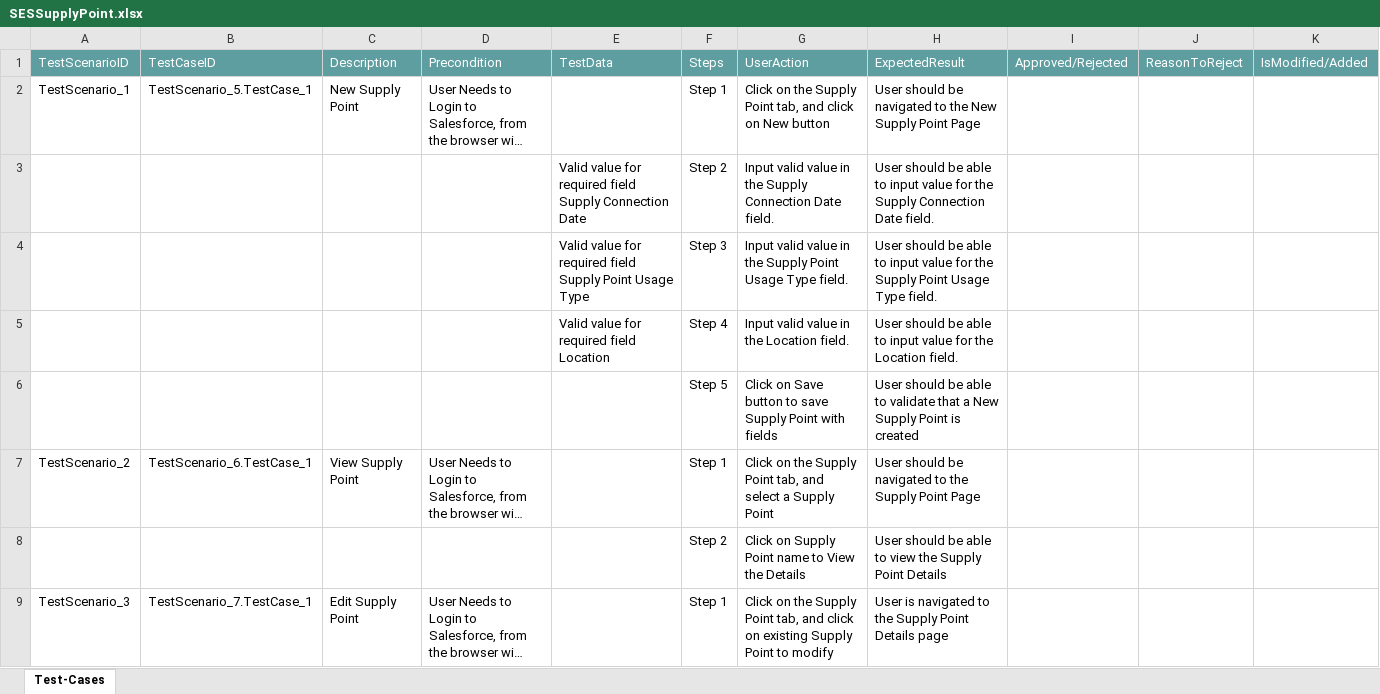
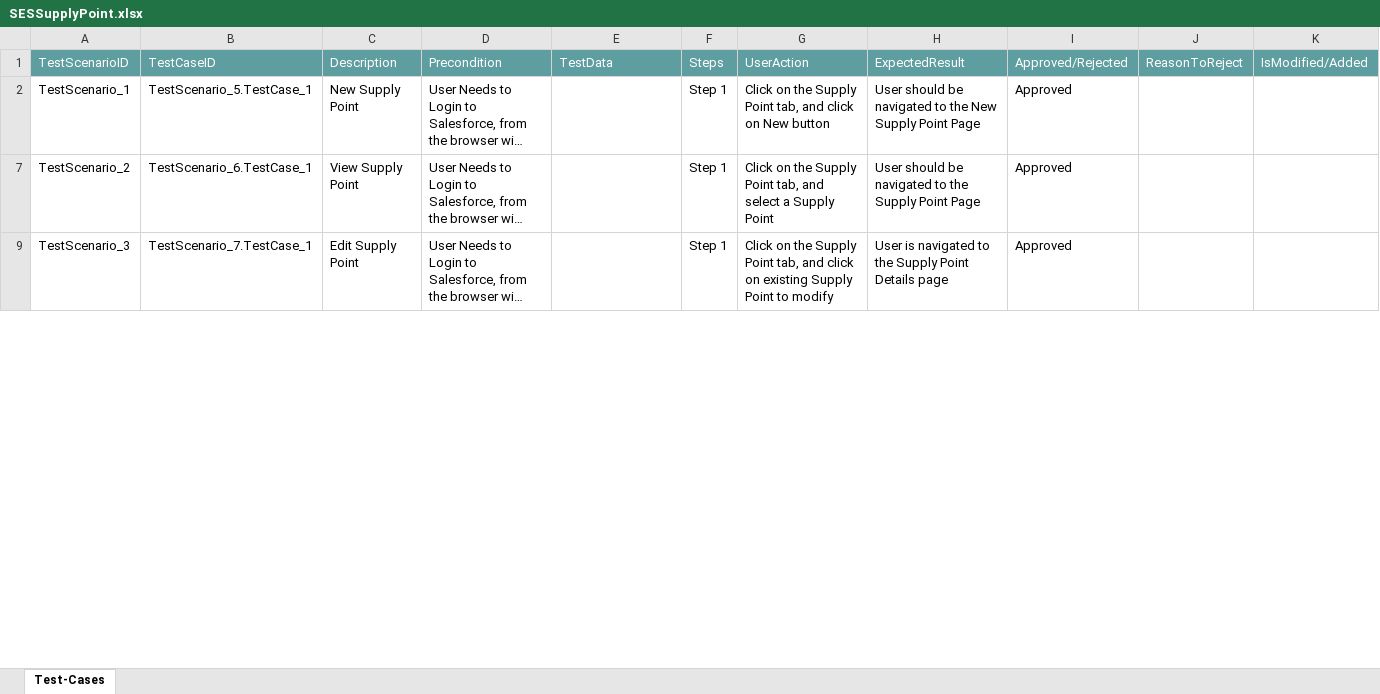
Before and after one commit to ShaikMohamedIrfan/NewSeswaterProject, an Excel workbook: SESSupplyPoint.xlsx, sheet Test-Cases, drawn as a sheet; only a part is shown; long unchanged cells end in …; values as stored, in another font and other column widths than the file's, no borders; table styles not drawn; the diff covers the shown part only; the diff names each change by its address in the sheet, - before the commit and + after, or states it on an @@ line.

Commit message:
Add files via upload

```diff
--- a/SESSupplyPoint.xlsx (sheet Test-Cases)
+++ b/SESSupplyPoint.xlsx (sheet Test-Cases)
-I2: (empty)
+I2: Approved
@@ row 3 hidden:  |  |  |  | Valid value for required field Supply Connection Date | Step 2 | Input valid value in the Supply Connection Date field. | User should be able to input value for the Supply Connection Date field. @@
@@ row 4 hidden:  |  |  |  | Valid value for required field Supply Point Usage Type | Step 3 | Input valid value in the Supply Point Usage Type field. | User should be able to input value for the Supply Point Usage Type field. @@
@@ row 5 hidden:  |  |  |  | Valid value for required field Location | Step 4 | Input valid value in the Location field. | User should be able to input value for the Location field. @@
@@ row 6 hidden:  |  |  |  |  | Step 5 | Click on Save button to save Supply Point with fields | User should be able to validate that a New Supply Point is created @@
-I7: (empty)
+I7: Approved
@@ row 8 hidden:  |  |  |  |  | Step 2 | Click on Supply Point name to View the Details | User should be able to view the Supply Point Details @@
-I9: (empty)
+I9: Approved
```
Also changed, not shown: 6 hidden or unhidden rows and 1 edited cell elsewhere in this sheet.
